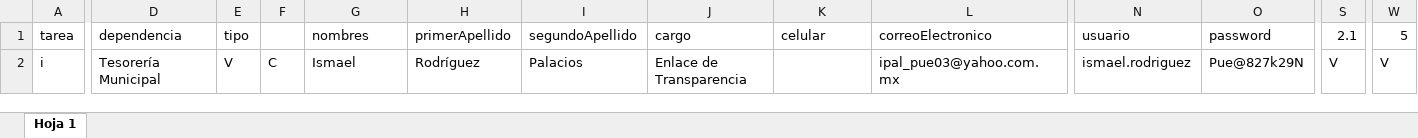
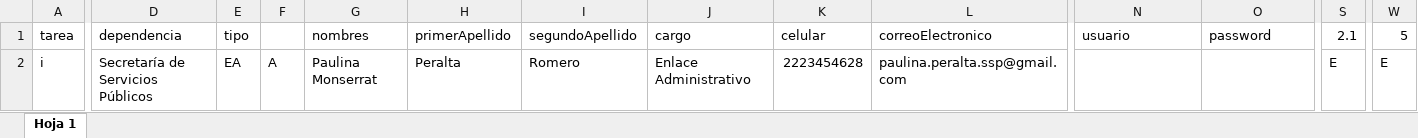
Before and after one commit to JordyCA/CreateAnalisysReport, an Excel workbook: public/excelReports/usuarios/nuevos/usuariosNuevos.xlsx, sheet Hoja 1, drawn as a sheet; only a part is shown, gaps mark what is left out; values as stored, in another font and other column widths than the file's, no cell formats; conditional formats not drawn; the diff covers the shown part only; the diff names each change by its address in the sheet, - before the commit and + after, or states it on an @@ line.

```diff
--- a/public/excelReports/usuarios/nuevos/usuariosNuevos.xlsx (sheet Hoja 1)
+++ b/public/excelReports/usuarios/nuevos/usuariosNuevos.xlsx (sheet Hoja 1)
-D2: Tesorería Municipal
+D2: Secretaría de Servicios Públicos
-E2: V
+E2: EA
-F2: C
+F2: A
-G2: Ismael
+G2: Paulina Monserrat
-H2: Rodríguez
+H2: Peralta
-I2: Palacios
+I2: Romero
-J2: Enlace de Transparencia
+J2: Enlace Administrativo
-K2: (empty)
+K2: 2223454628
-L2: ipal_pue03@yahoo.com.mx
+L2: paulina.peralta.ssp@gmail.com
-N2: ismael.rodriguez
+N2: (empty)
-O2: Pue@827k29N
+O2: (empty)
-S2: V
+S2: E
-W2: V
+W2: E
```
Also changed, not shown: 7 edited cells elsewhere in this sheet, cell formats, 2 other files.
